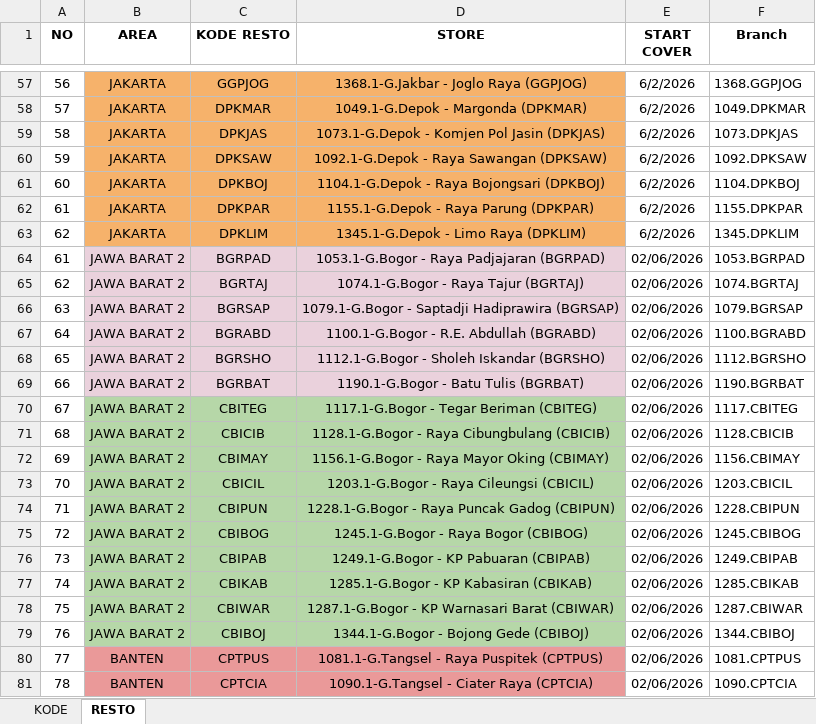
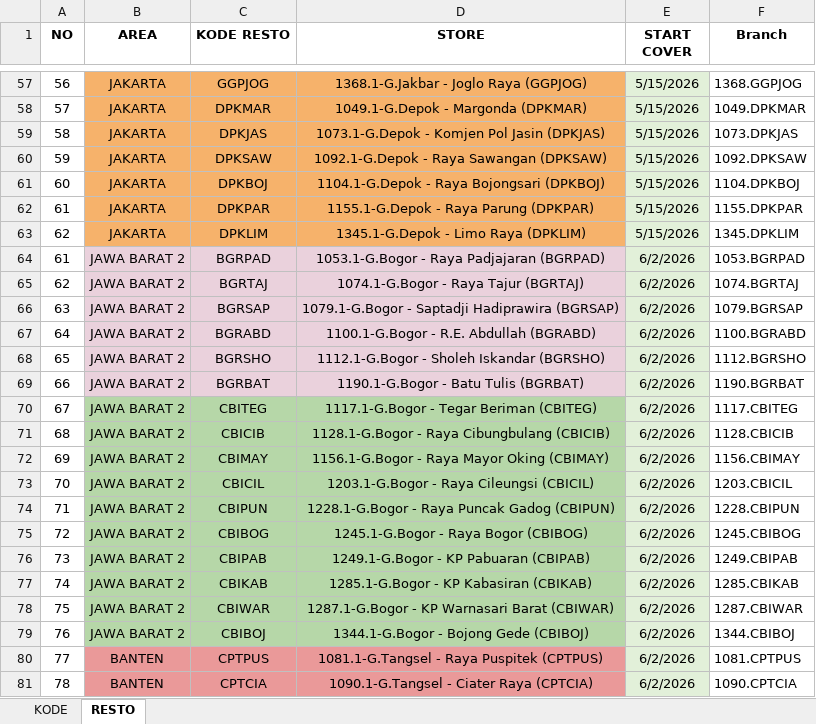
Before and after one commit to Analyst-FPnA/GIS-Cleaning, an Excel workbook: Master/KODE DAN RESTO BOM NEW.xlsx, sheet RESTO, drawn as a sheet; only a part is shown, gaps mark what is left out; values as stored, in another font and other column widths than the file's, no borders; the diff covers the shown part only; the diff names each change by its address in the sheet, - before the commit and + after, or states it on an @@ line.

```diff
--- a/Master/KODE DAN RESTO BOM NEW.xlsx (sheet RESTO)
+++ b/Master/KODE DAN RESTO BOM NEW.xlsx (sheet RESTO)
-E57:E81 fill: none
+E57:E81 fill: #E2F0D9
-E57:E63 (START COVER): 6/2/2026
+E57:E63 (START COVER): 5/15/2026
-E64:E81 (START COVER): 02/06/2026
+E64:E81 (START COVER): 6/2/2026
```
Also changed, not shown: 53 edited cells and cell formats elsewhere in this sheet.
